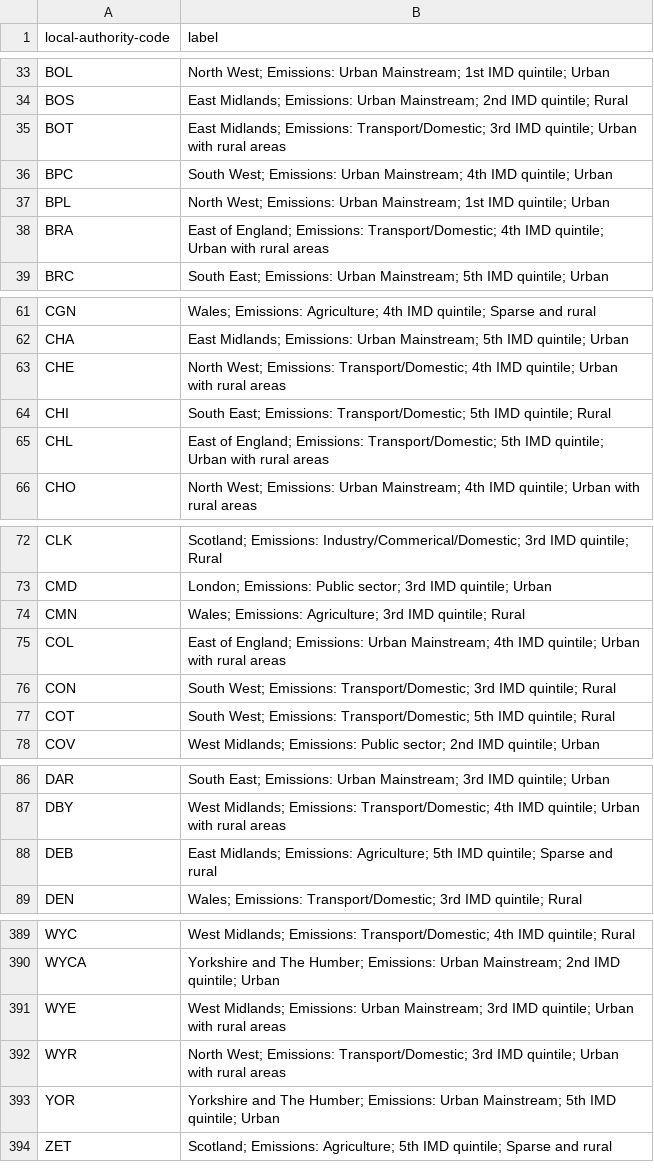
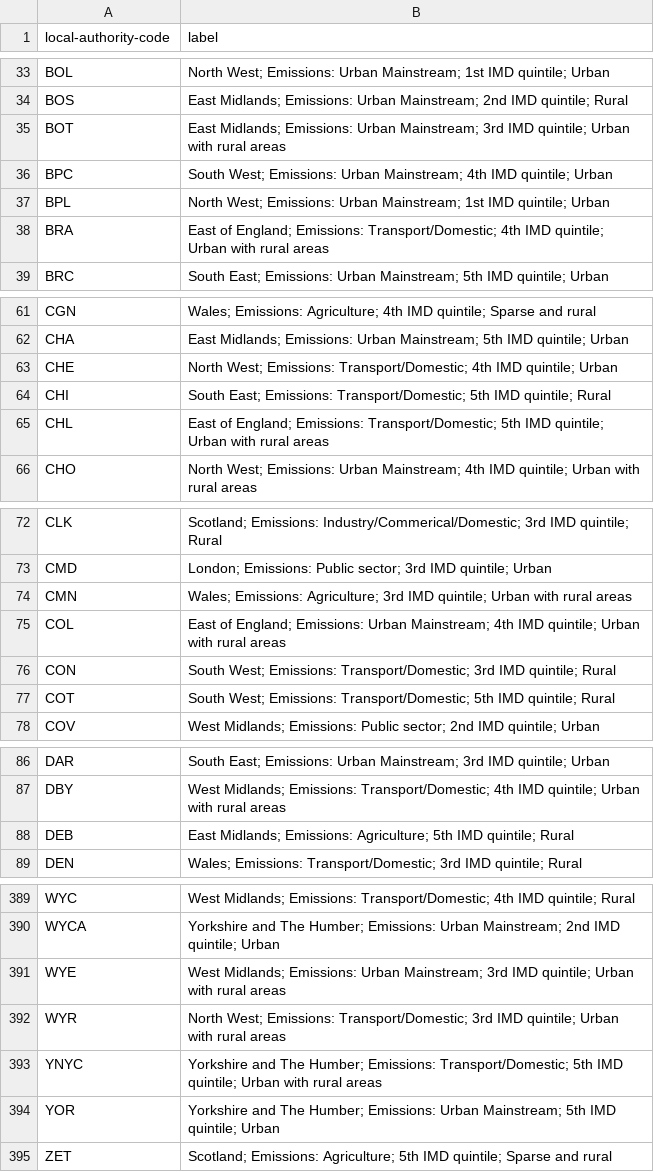
Before and after one commit to mysociety/local-authority-similarity, a CSV file: data/packages/composite_distance/la_labels.csv, drawn as a sheet; only a part is shown, gaps mark what is left out; the diff covers the shown part only.

Commit message:
Update for north yorkshire

```diff
--- a/data/packages/composite_distance/la_labels.csv
+++ b/data/packages/composite_distance/la_labels.csv
@@ -34,3 +34,3 @@ BOL,North West; Emissions: Urban Mainstream; 1st IMD quintile; Urban
 BOS,East Midlands; Emissions: Urban Mainstream; 2nd IMD quintile; Rural
-BOT,East Midlands; Emissions: Transport/Domestic; 3rd IMD quintile; Urban with rural areas
+BOT,East Midlands; Emissions: Urban Mainstream; 3rd IMD quintile; Urban with rural areas
 BPC,South West; Emissions: Urban Mainstream; 4th IMD quintile; Urban
@@ -62,3 +62,3 @@ CGN,Wales; Emissions: Agriculture; 4th IMD quintile; Sparse and rural
 CHA,East Midlands; Emissions: Urban Mainstream; 5th IMD quintile; Urban
-CHE,North West; Emissions: Transport/Domestic; 4th IMD quintile; Urban with rural areas
+CHE,North West; Emissions: Transport/Domestic; 4th IMD quintile; Urban
 CHI,South East; Emissions: Transport/Domestic; 5th IMD quintile; Rural
@@ -73,3 +73,3 @@ CLK,Scotland; Emissions: Industry/Commerical/Domestic; 3rd IMD quintile; Rural
 CMD,London; Emissions: Public sector; 3rd IMD quintile; Urban
-CMN,Wales; Emissions: Agriculture; 3rd IMD quintile; Rural
+CMN,Wales; Emissions: Agriculture; 3rd IMD quintile; Urban with rural areas
 COL,East of England; Emissions: Urban Mainstream; 4th IMD quintile; Urban with rural areas
@@ -87,3 +87,3 @@ DAR,South East; Emissions: Urban Mainstream; 3rd IMD quintile; Urban
 DBY,West Midlands; Emissions: Transport/Domestic; 4th IMD quintile; Urban with rural areas
-DEB,East Midlands; Emissions: Agriculture; 5th IMD quintile; Sparse and rural
+DEB,East Midlands; Emissions: Agriculture; 5th IMD quintile; Rural
 DEN,Wales; Emissions: Transport/Domestic; 3rd IMD quintile; Rural
@@ -392,2 +392,3 @@ WYE,West Midlands; Emissions: Urban Mainstream; 3rd IMD quintile; Urban with rur
 WYR,North West; Emissions: Transport/Domestic; 3rd IMD quintile; Urban with rural areas
+YNYC,Yorkshire and The Humber; Emissions: Transport/Domestic; 5th IMD quintile; Urban with rural areas
 YOR,Yorkshire and The Humber; Emissions: Urban Mainstream; 5th IMD quintile; Urban
```
Also changed, not shown: 2 edited cells elsewhere in this file, data/packages/emissions_distance/la_labels.csv, data/packages/imd_distance/la_labels.csv, 26 other files.
